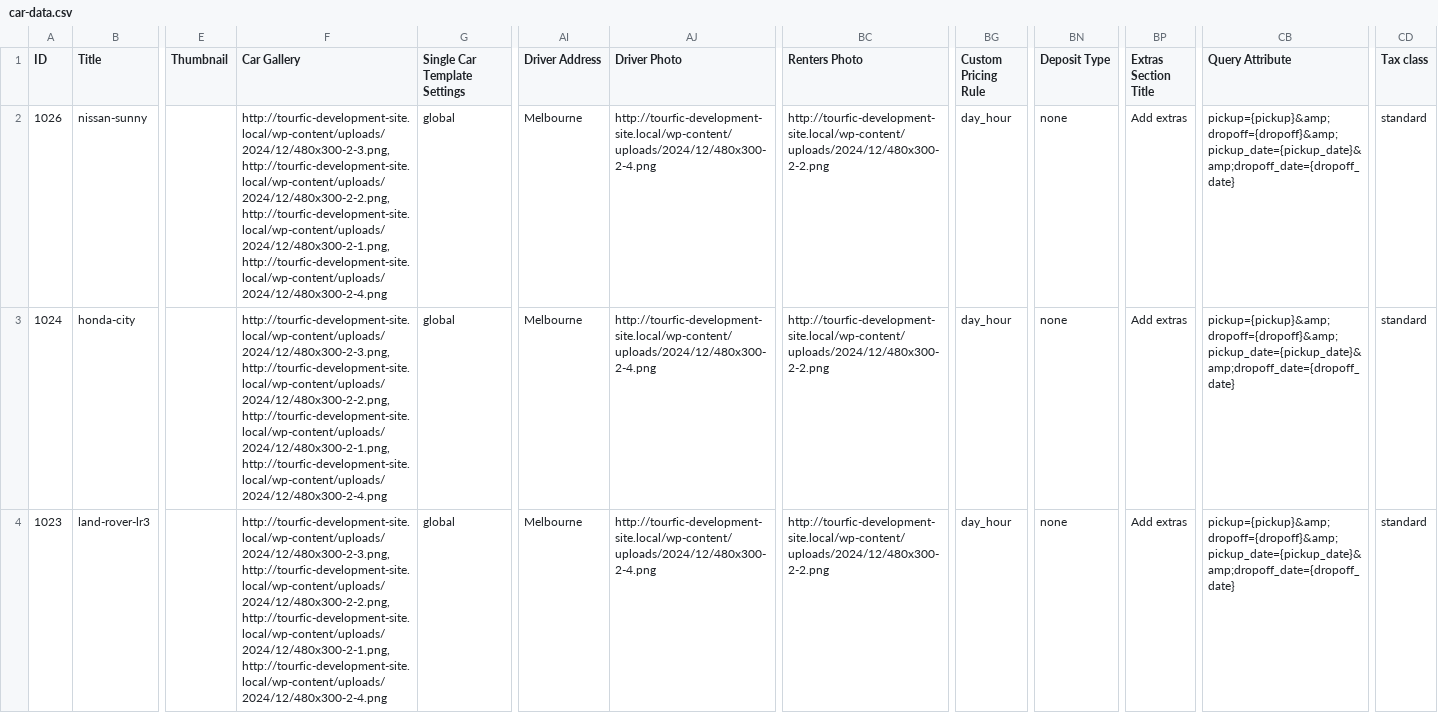
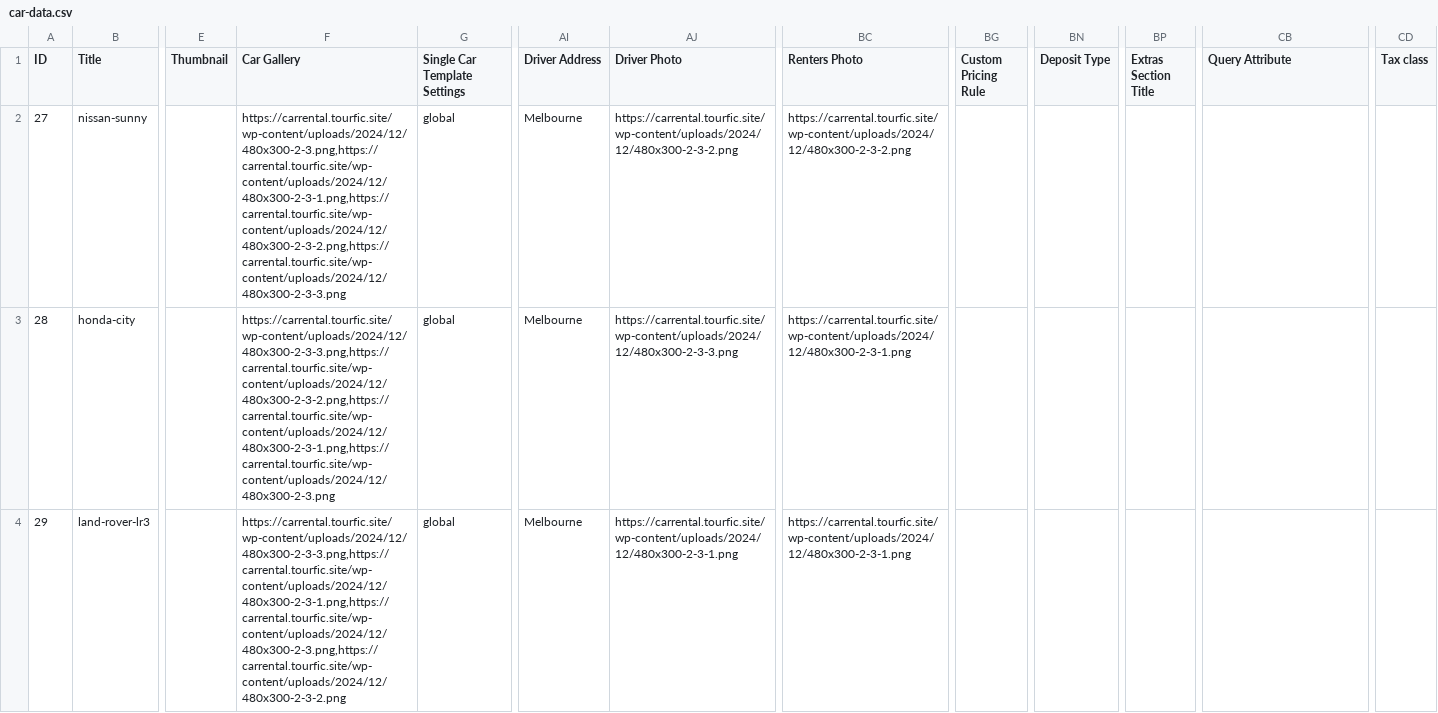
Before and after one commit to Themefic-Team/travelfic-toolkit, a CSV file: inc/demo/car-data.csv, drawn as a sheet; only a part is shown, gaps mark what is left out; the diff names each change by its address in the sheet, - before the commit and + after, or states it on an @@ line.

Commit message:
demo data changed

```diff
--- a/inc/demo/car-data.csv
+++ b/inc/demo/car-data.csv
-A2 (ID): 1026
+A2 (ID): 27
-F2 (Car Gallery): http://tourfic-development-site.local/wp-content/uploads/2024/12/480x300-2-3.png,http://tourfic-development-site.local/wp-content/uploads/2024/12/480x300-2-2.png,http://tourfic-development-site.local/wp-content/uploads/2024/12/480x300-2-1.png,http://tourfic-development-site.local/wp-content/uploads/2024/12/480x300-2-4.png
+F2 (Car Gallery): https://carrental.tourfic.site/wp-content/uploads/2024/12/480x300-2-3.png,https://carrental.tourfic.site/wp-content/uploads/2024/12/480x300-2-3-1.png,https://carrental.tourfic.site/wp-content/uploads/2024/12/480x300-2-3-2.png,https://carrental.tourfic.site/wp-content/uploads/2024/12/480x300-2-3-3.png
-AJ2 (Driver Photo): http://tourfic-development-site.local/wp-content/uploads/2024/12/480x300-2-4.png
+AJ2 (Driver Photo): https://carrental.tourfic.site/wp-content/uploads/2024/12/480x300-2-3-2.png
-BC2 (Renters Photo): http://tourfic-development-site.local/wp-content/uploads/2024/12/480x300-2-2.png
+BC2 (Renters Photo): https://carrental.tourfic.site/wp-content/uploads/2024/12/480x300-2-3-2.png
-BG2:BG4 (Custom Pricing Rule): day_hour
+BG2:BG4 (Custom Pricing Rule): (empty)
-BN2:BN4 (Deposit Type): none
+BN2:BN4 (Deposit Type): (empty)
-BP2:BP4 (Extras Section Title): Add extras
+BP2:BP4 (Extras Section Title): (empty)
-CB2:CB4 (Query Attribute): pickup={pickup}&amp;dropoff={dropoff}&amp;pickup_date={pickup_date}&amp;dropoff_date={dropoff_date}
+CB2:CB4 (Query Attribute): (empty)
-CD2:CD4 (Tax class): standard
+CD2:CD4 (Tax class): (empty)
-A3 (ID): 1024
+A3 (ID): 28
-F3 (Car Gallery): http://tourfic-development-site.local/wp-content/uploads/2024/12/480x300-2-3.png,http://tourfic-development-site.local/wp-content/uploads/2024/12/480x300-2-2.png,http://tourfic-development-site.local/wp-content/uploads/2024/12/480x300-2-1.png,http://tourfic-development-site.local/wp-content/uploads/2024/12/480x300-2-4.png
+F3 (Car Gallery): https://carrental.tourfic.site/wp-content/uploads/2024/12/480x300-2-3-3.png,https://carrental.tourfic.site/wp-content/uploads/2024/12/480x300-2-3-2.png,https://carrental.tourfic.site/wp-content/uploads/2024/12/480x300-2-3-1.png,https://carrental.tourfic.site/wp-content/uploads/2024/12/480x300-2-3.png
-AJ3 (Driver Photo): http://tourfic-development-site.local/wp-content/uploads/2024/12/480x300-2-4.png
+AJ3 (Driver Photo): https://carrental.tourfic.site/wp-content/uploads/2024/12/480x300-2-3-3.png
-BC3:BC4 (Renters Photo): http://tourfic-development-site.local/wp-content/uploads/2024/12/480x300-2-2.png
+BC3:BC4 (Renters Photo): https://carrental.tourfic.site/wp-content/uploads/2024/12/480x300-2-3-1.png
-A4 (ID): 1023
+A4 (ID): 29
-F4 (Car Gallery): http://tourfic-development-site.local/wp-content/uploads/2024/12/480x300-2-3.png,http://tourfic-development-site.local/wp-content/uploads/2024/12/480x300-2-2.png,http://tourfic-development-site.local/wp-content/uploads/2024/12/480x300-2-1.png,http://tourfic-development-site.local/wp-content/uploads/2024/12/480x300-2-4.png
+F4 (Car Gallery): https://carrental.tourfic.site/wp-content/uploads/2024/12/480x300-2-3-3.png,https://carrental.tourfic.site/wp-content/uploads/2024/12/480x300-2-3-1.png,https://carrental.tourfic.site/wp-content/uploads/2024/12/480x300-2-3.png,https://carrental.tourfic.site/wp-content/uploads/2024/12/480x300-2-3-2.png
-AJ4 (Driver Photo): http://tourfic-development-site.local/wp-content/uploads/2024/12/480x300-2-4.png
+AJ4 (Driver Photo): https://carrental.tourfic.site/wp-content/uploads/2024/12/480x300-2-3-1.png
```
Also changed, not shown: 3 other files.
